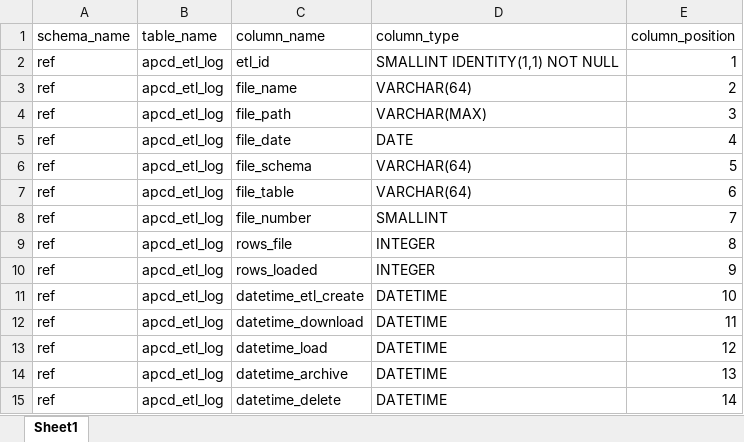
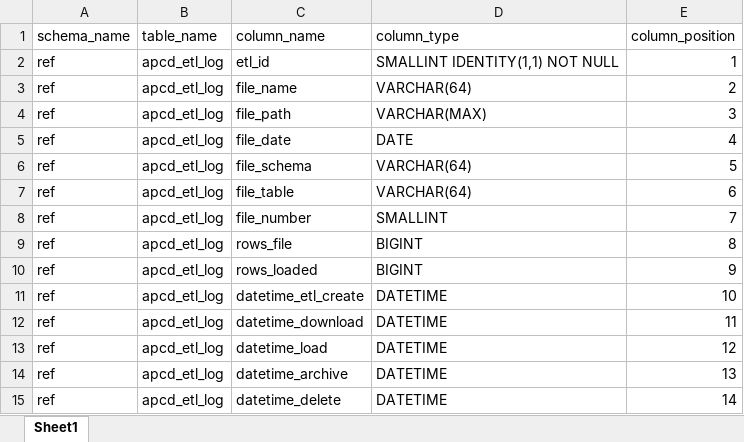
Before and after one commit to PHSKC-APDE/claims_data, an Excel workbook: apcd_export_import/apcd_etl_log.xlsx, sheet Sheet1, drawn as a sheet; values as stored, in another font and other column widths than the file's, no borders; the diff names each change by its address in the sheet, - before the commit and + after, or states it on an @@ line.

Commit message:
row count columns now BIGINT

```diff
--- a/apcd_export_import/apcd_etl_log.xlsx (sheet Sheet1)
+++ b/apcd_export_import/apcd_etl_log.xlsx (sheet Sheet1)
-D9:D10 (column_type): INTEGER
+D9:D10 (column_type): BIGINT
```
